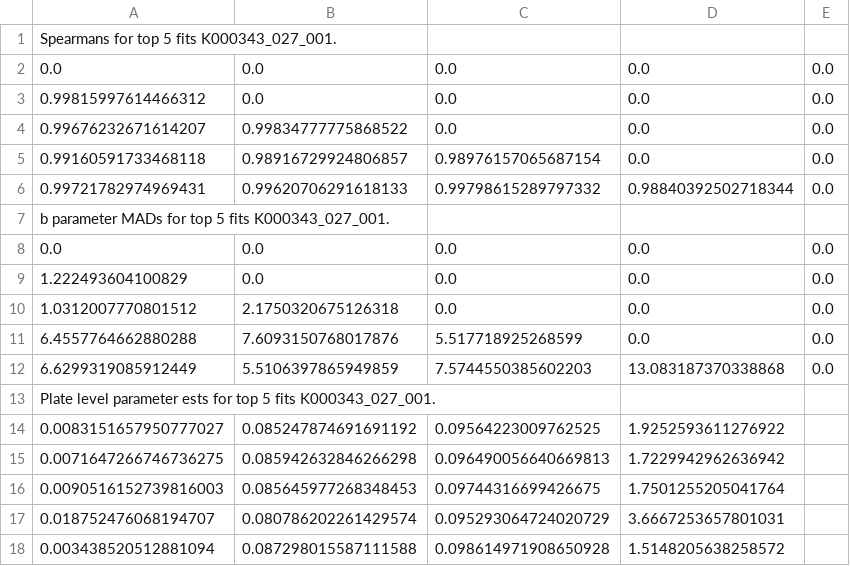
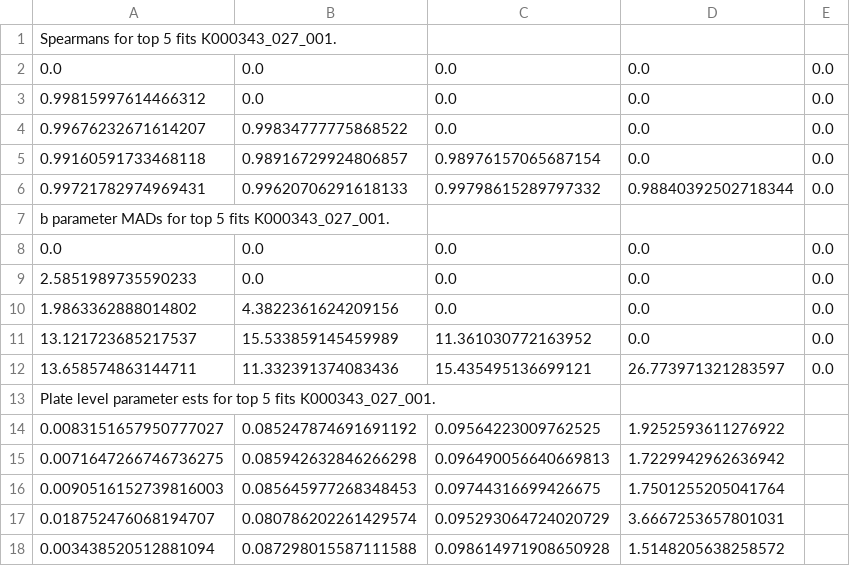
Before and after one commit to lwlss/CANS, a CSV file: cans/cans2/try_stuff/stripes/comp_model_bc_spline/K000343_027_001_spearmans.csv, drawn as a sheet.

```diff
--- a/cans/cans2/try_stuff/stripes/comp_model_bc_spline/K000343_027_001_spearmans.csv
+++ b/cans/cans2/try_stuff/stripes/comp_model_bc_spline/K000343_027_001_spearmans.csv
@@ -8,6 +8,6 @@ b parameter MADs for top 5 fits K000343_027_001.
 0.0	0.0	0.0	0.0	0.0
-1.222493604100829	0.0	0.0	0.0	0.0
-1.0312007770801512	2.1750320675126318	0.0	0.0	0.0
-6.4557764662880288	7.6093150768017876	5.517718925268599	0.0	0.0
-6.6299319085912449	5.5106397865949859	7.5744550385602203	13.083187370338868	0.0
+2.5851989735590233	0.0	0.0	0.0	0.0
+1.9863362888014802	4.3822361624209156	0.0	0.0	0.0
+13.121723685217537	15.533859145459989	11.361030772163952	0.0	0.0
+13.658574863144711	11.332391374083436	15.435495136699121	26.773971321283597	0.0
 Plate level parameter ests for top 5 fits K000343_027_001.
```
Also changed, not shown: cans/cans2/try_stuff/stripes/comp_model_bc_spline/K000347_027_022_spearmans.csv, 2 other files.
